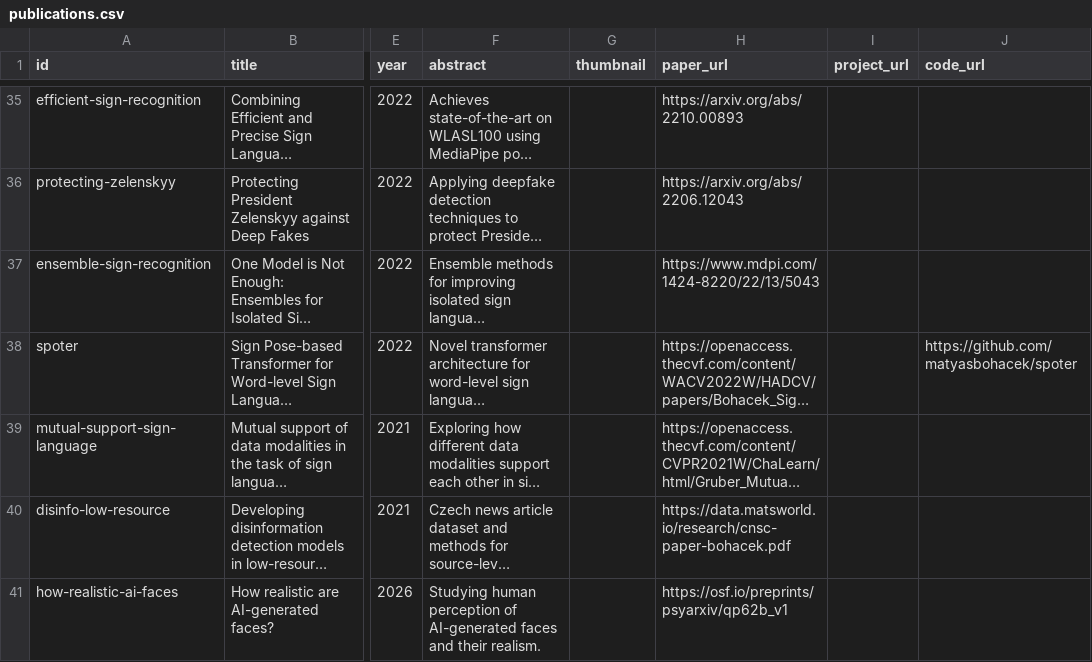
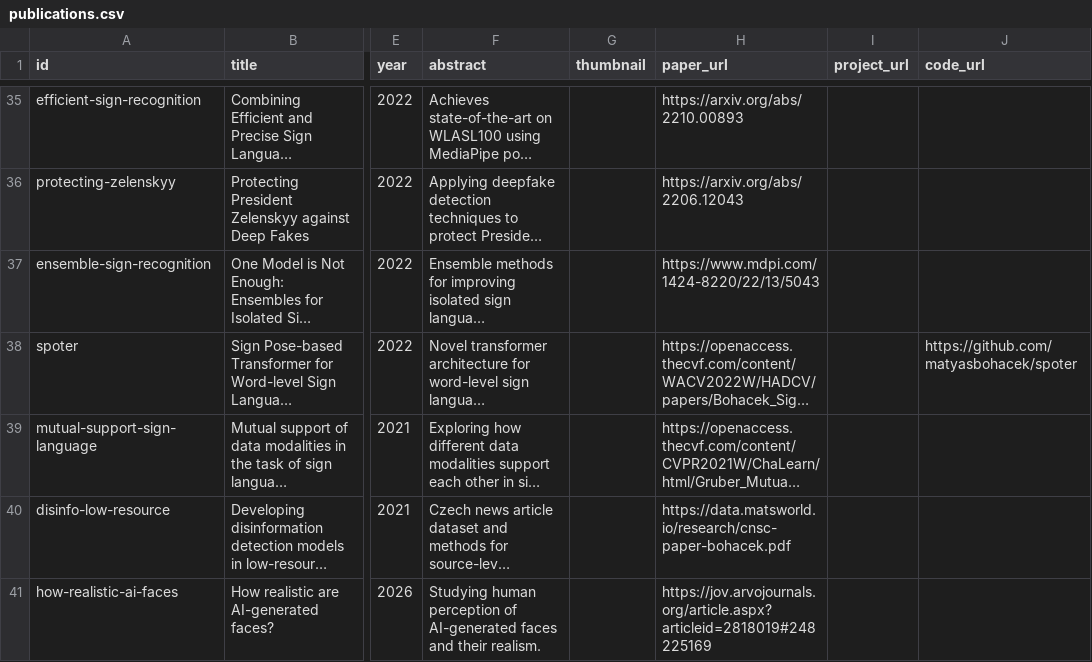
Before and after one commit to maty-bohacek/maty-bohacek.github.io, a CSV file: data/publications.csv, drawn as a sheet; only a part is shown, gaps mark what is left out; long unchanged cells end in …; the diff names each change by its address in the sheet, - before the commit and + after, or states it on an @@ line.

```diff
--- a/data/publications.csv
+++ b/data/publications.csv
-H41 (paper_url): https://osf.io/preprints/psyarxiv/qp62b_v1
+H41 (paper_url): https://jov.arvojournals.org/article.aspx?articleid=2818019#248225169
```
